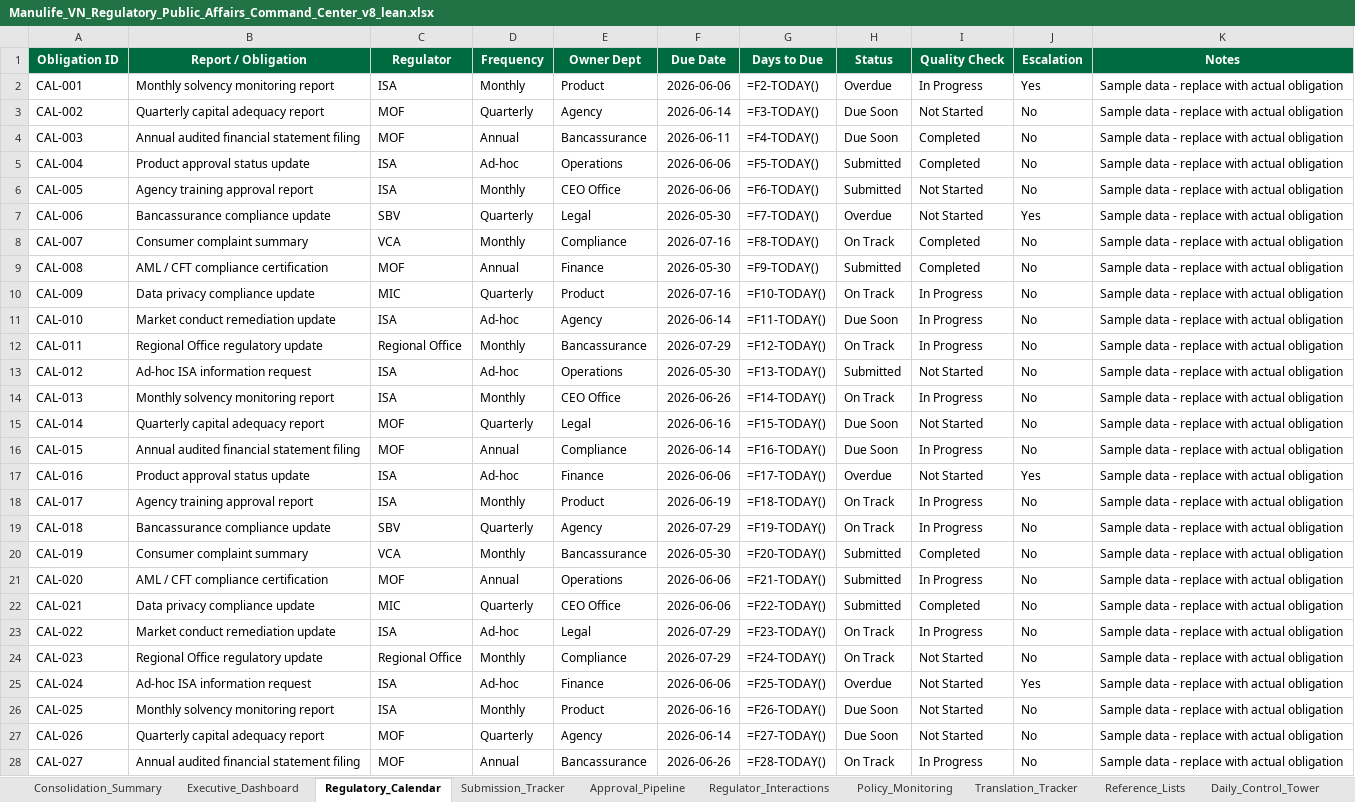
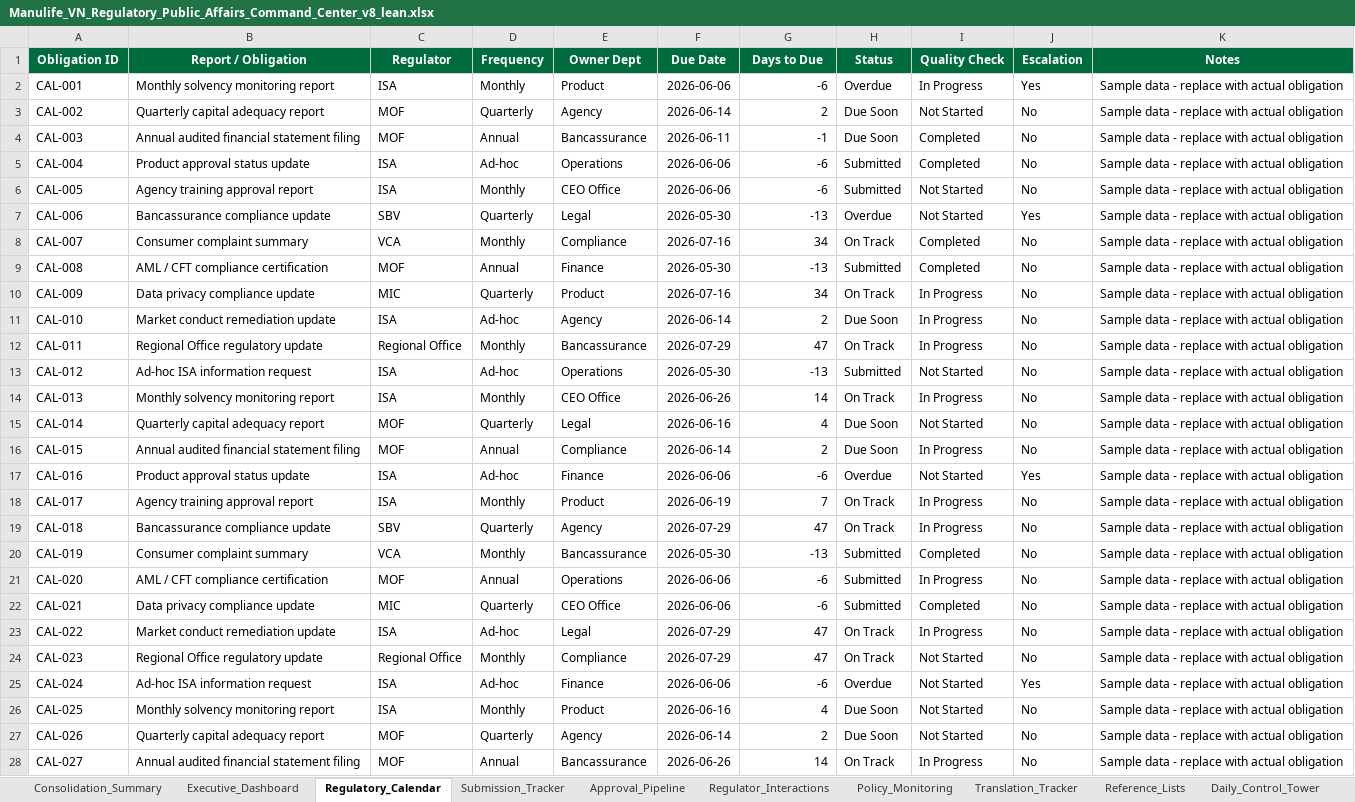
Before and after one commit to lehoangquanvcb/regulatory-public-affairs-command-center, an Excel workbook: data/Manulife_VN_Regulatory_Public_Affairs_Command_Center_v8_lean.xlsx, sheet Regulatory_Calendar, drawn as a sheet; only a part is shown; values as stored, in another font and other column widths than the file's, no borders; formulas without a stored value are shown as written; conditional formats and table styles not drawn; the diff covers the shown part only; the diff names each change by its address in the sheet, - before the commit and + after, or states it on an @@ line.

```diff
--- a/data/Manulife_VN_Regulatory_Public_Affairs_Command_Center_v8_lean.xlsx (sheet Regulatory_Calendar)
+++ b/data/Manulife_VN_Regulatory_Public_Affairs_Command_Center_v8_lean.xlsx (sheet Regulatory_Calendar)
-G2 (Days to Due): =F2-TODAY()
+G2 (Days to Due): -6
-G3 (Days to Due): =F3-TODAY()
+G3 (Days to Due): 2
-G4 (Days to Due): =F4-TODAY()
+G4 (Days to Due): -1
-G5 (Days to Due): =F5-TODAY()
+G5 (Days to Due): -6
-G6 (Days to Due): =F6-TODAY()
+G6 (Days to Due): -6
-G7 (Days to Due): =F7-TODAY()
+G7 (Days to Due): -13
-G8 (Days to Due): =F8-TODAY()
+G8 (Days to Due): 34
-G9 (Days to Due): =F9-TODAY()
+G9 (Days to Due): -13
-G10 (Days to Due): =F10-TODAY()
+G10 (Days to Due): 34
-G11 (Days to Due): =F11-TODAY()
+G11 (Days to Due): 2
-G12 (Days to Due): =F12-TODAY()
+G12 (Days to Due): 47
-G13 (Days to Due): =F13-TODAY()
+G13 (Days to Due): -13
-G14 (Days to Due): =F14-TODAY()
+G14 (Days to Due): 14
-G15 (Days to Due): =F15-TODAY()
+G15 (Days to Due): 4
-G16 (Days to Due): =F16-TODAY()
+G16 (Days to Due): 2
-G17 (Days to Due): =F17-TODAY()
+G17 (Days to Due): -6
-G18 (Days to Due): =F18-TODAY()
+G18 (Days to Due): 7
-G19 (Days to Due): =F19-TODAY()
+G19 (Days to Due): 47
-G20 (Days to Due): =F20-TODAY()
+G20 (Days to Due): -13
-G21 (Days to Due): =F21-TODAY()
+G21 (Days to Due): -6
-G22 (Days to Due): =F22-TODAY()
+G22 (Days to Due): -6
-G23 (Days to Due): =F23-TODAY()
+G23 (Days to Due): 47
-G24 (Days to Due): =F24-TODAY()
+G24 (Days to Due): 47
-G25 (Days to Due): =F25-TODAY()
+G25 (Days to Due): -6
-G26 (Days to Due): =F26-TODAY()
+G26 (Days to Due): 4
-G27 (Days to Due): =F27-TODAY()
+G27 (Days to Due): 2
-G28 (Days to Due): =F28-TODAY()
+G28 (Days to Due): 14
```
Also changed, not shown: 3 edited cells elsewhere in this sheet, sheet Submission_Tracker, sheet Approval_Pipeline, sheet Policy_Monitoring, sheet Internal_Coordination_Tracker, sheet Translation_Tracker, sheet Regulatory_Obligation_Register, 7 more sheets, other sheet tabs, charts or pictures, 8 other files.
